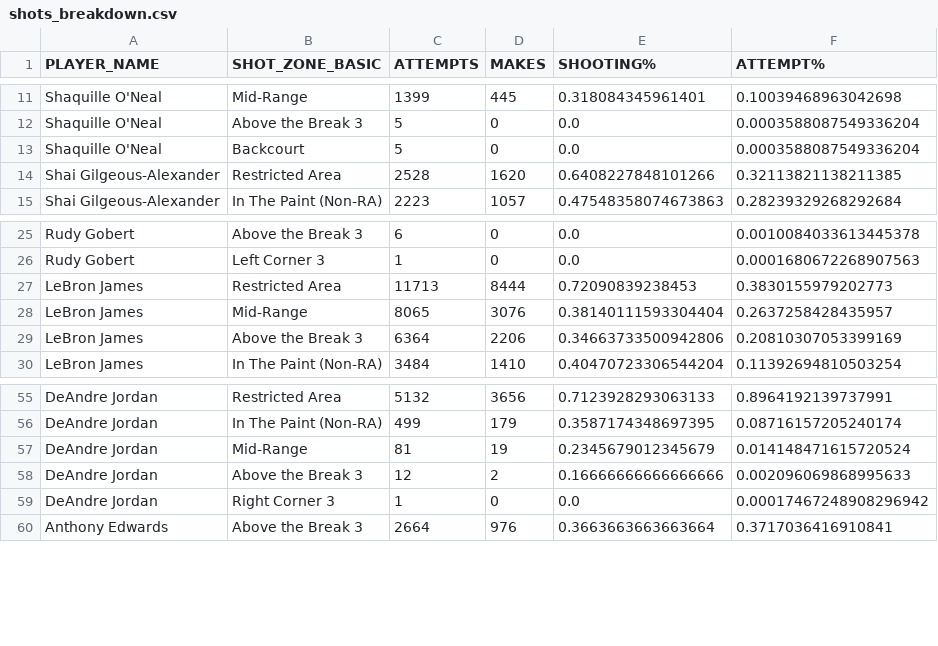
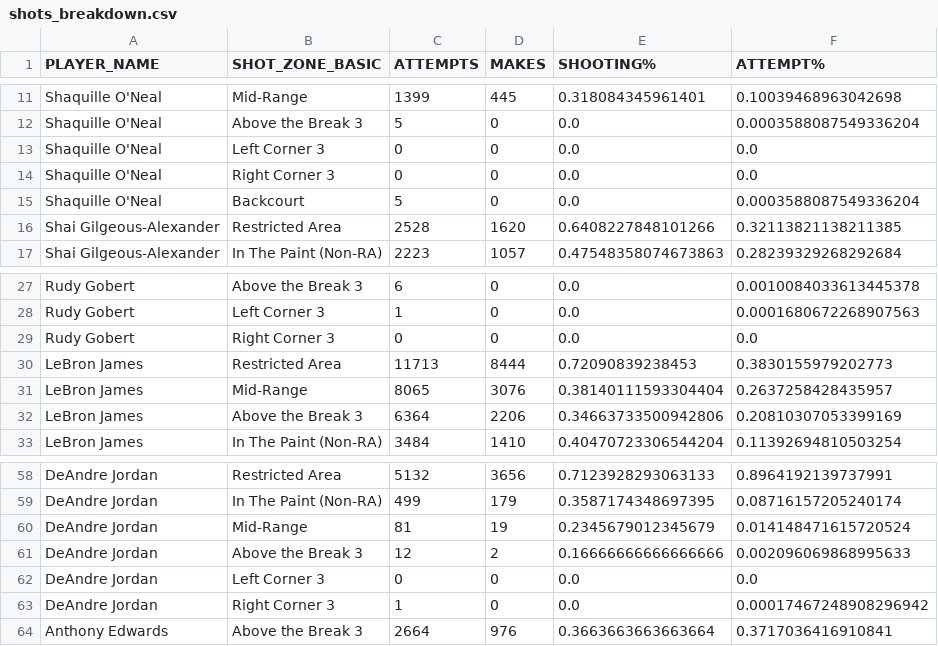
Before and after one commit to TheBoyRoy05/ShootYoShot, a CSV file: data/shots_breakdown.csv, drawn as a sheet; only a part is shown, gaps mark what is left out; the diff names each change by its address in the sheet, - before the commit and + after, or states it on an @@ line.

```diff
--- a/data/shots_breakdown.csv
+++ b/data/shots_breakdown.csv
+row 13: Shaquille O'Neal | Left Corner 3 | 0 | 0 | 0.0 | 0.0
+row 14: Shaquille O'Neal | Right Corner 3 | 0 | 0 | 0.0 | 0.0
+row 29: Rudy Gobert | Right Corner 3 | 0 | 0 | 0.0 | 0.0
+row 62: DeAndre Jordan | Left Corner 3 | 0 | 0 | 0.0 | 0.0
```
Also changed, not shown: 3 other files.
